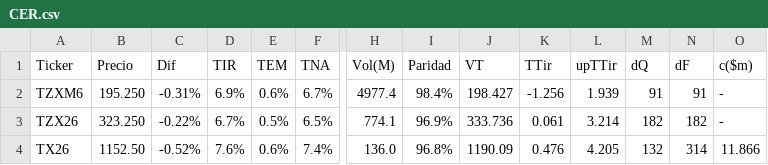
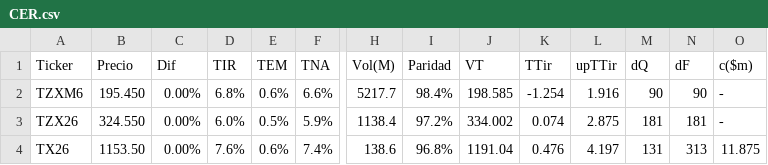
Before and after one commit to FedericoBohl/ArgData, a CSV file: Datos/Bolsa/Bonos/CER.csv, drawn as a sheet; only a part is shown, gaps mark what is left out; the diff covers the shown part only; the diff names each change by its address in the sheet, - before the commit and + after, or states it on an @@ line.

```diff
--- a/Datos/Bolsa/Bonos/CER.csv
+++ b/Datos/Bolsa/Bonos/CER.csv
-B2 (Precio): 195.250
+B2 (Precio): 195.450
-C2 (Dif): -0.31%
+C2 (Dif): 0.00%
-D2 (TIR): 6.9%
+D2 (TIR): 6.8%
-F2 (TNA): 6.7%
+F2 (TNA): 6.6%
-H2 (Vol(M)): 4977.4
+H2 (Vol(M)): 5217.7
-J2 (VT): 198.427
+J2 (VT): 198.585
-K2 (TTir): -1.256
+K2 (TTir): -1.254
-L2 (upTTir): 1.939
+L2 (upTTir): 1.916
-M2 (dQ): 91
+M2 (dQ): 90
-N2 (dF): 91
+N2 (dF): 90
-B3 (Precio): 323.250
+B3 (Precio): 324.550
-C3 (Dif): -0.22%
+C3 (Dif): 0.00%
-D3 (TIR): 6.7%
+D3 (TIR): 6.0%
-F3 (TNA): 6.5%
+F3 (TNA): 5.9%
-H3 (Vol(M)): 774.1
+H3 (Vol(M)): 1138.4
-I3 (Paridad): 96.9%
+I3 (Paridad): 97.2%
-J3 (VT): 333.736
+J3 (VT): 334.002
-K3 (TTir): 0.061
+K3 (TTir): 0.074
-L3 (upTTir): 3.214
+L3 (upTTir): 2.875
-M3 (dQ): 182
+M3 (dQ): 181
-N3 (dF): 182
+N3 (dF): 181
-B4 (Precio): 1152.50
+B4 (Precio): 1153.50
-C4 (Dif): -0.52%
+C4 (Dif): 0.00%
-H4 (Vol(M)): 136.0
+H4 (Vol(M)): 138.6
-J4 (VT): 1190.09
+J4 (VT): 1191.04
-L4 (upTTir): 4.205
+L4 (upTTir): 4.197
-M4 (dQ): 132
+M4 (dQ): 131
-N4 (dF): 314
+N4 (dF): 313
-O4 (c($m)): 11.866
+O4 (c($m)): 11.875
```
Also changed, not shown: 145 edited cells elsewhere in this file, Datos/Bolsa/Bonos/Bonos en USD.csv, Datos/Bolsa/Bonos/Bopreal.csv, 20 other files.
